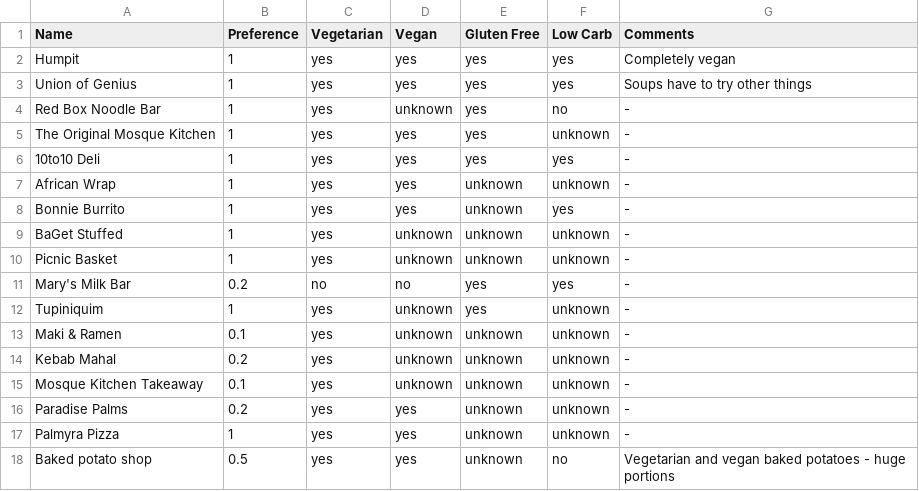
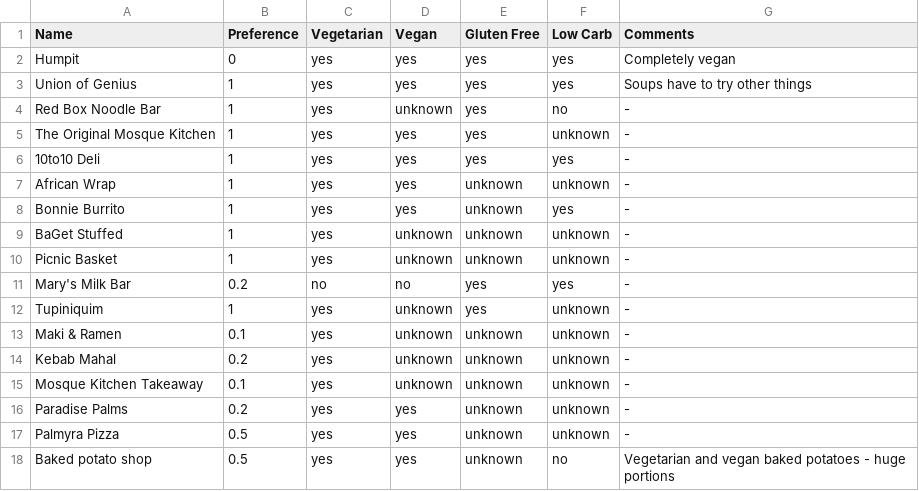
Before and after one commit to mbailleu/choose-place, a CSV file: choose_place/data/02_lunch.csv, drawn as a sheet.

```diff
--- a/choose_place/data/02_lunch.csv
+++ b/choose_place/data/02_lunch.csv
@@ -1,3 +1,3 @@
 Name, Preference, Vegetarian, Vegan, Gluten Free, Low Carb, Comments
-Humpit, 1, yes, yes, yes, yes, Completely vegan
+Humpit, 0, yes, yes, yes, yes, Completely vegan
 Union of Genius, 1, yes, yes, yes, yes, Soups have to try other things
@@ -16,3 +16,3 @@ Mosque Kitchen Takeaway, 0.1, yes, unknown, unknown, unknown, -
 Paradise Palms, 0.2, yes, yes, unknown, unknown, -
-Palmyra Pizza, 1, yes, yes, unknown, unknown, -
+Palmyra Pizza, 0.5, yes, yes, unknown, unknown, -
 Baked potato shop, 0.5, yes, yes, unknown, no, Vegetarian and vegan baked potatoes - huge portions
```
Also changed, not shown: choose_place/data/03_coffee.csv, choose_place/data/04_dinner.csv, 1 other file.
